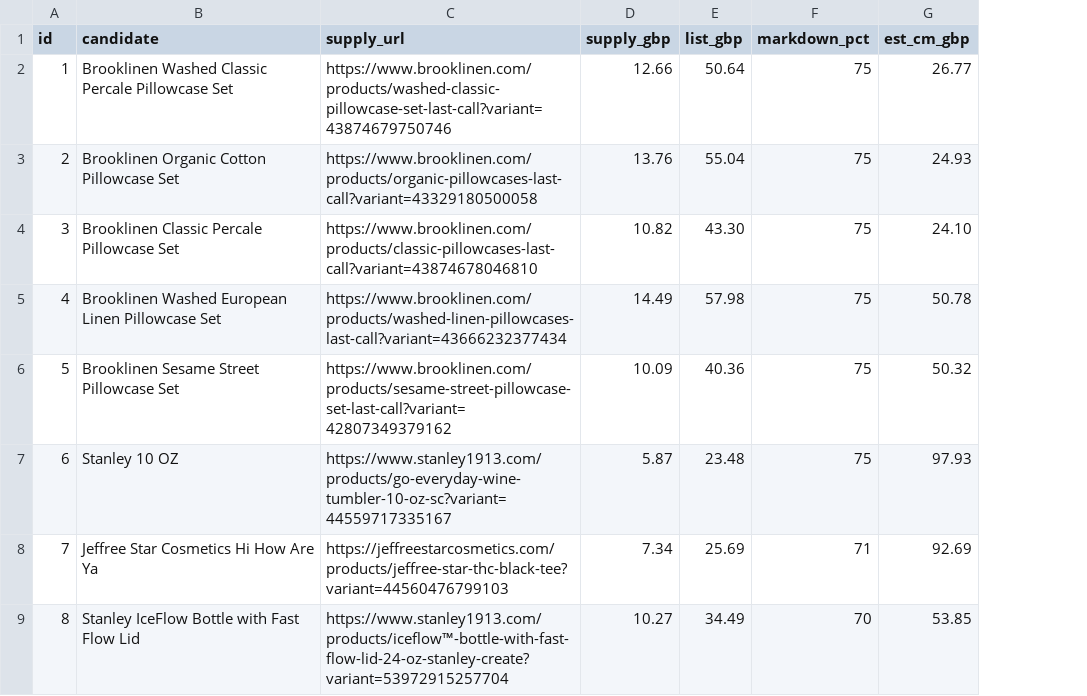
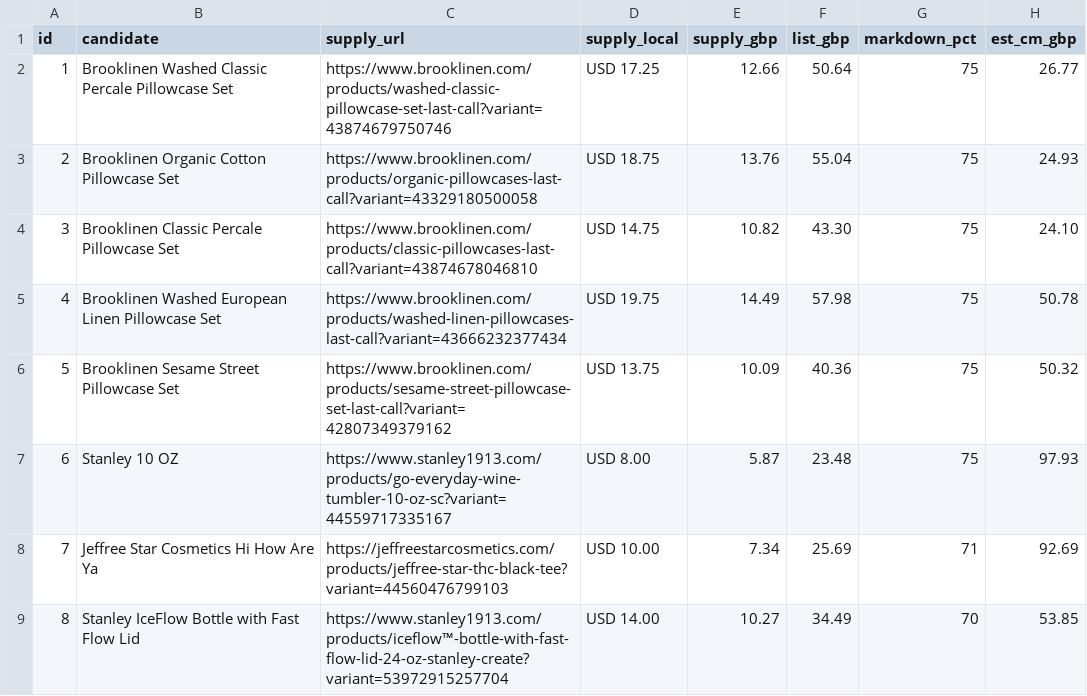
Before and after one commit to ebukaene22-rgb/cv-editor, a CSV file: arbitrage/first-batch.csv, drawn as a sheet; only a part is shown; the diff names each change by its address in the sheet, - before the commit and + after, or states it on an @@ line.

```diff
--- a/arbitrage/first-batch.csv
+++ b/arbitrage/first-batch.csv
+column D (supply_local), rows 2-9: USD 17.25 | USD 18.75 | USD 14.75 | USD 19.75 | USD 13.75 | USD 8.00 | USD 10.00 | USD 14.00
```
Also changed, not shown: arbitrage/history/candidates.csv, 1 other file.
